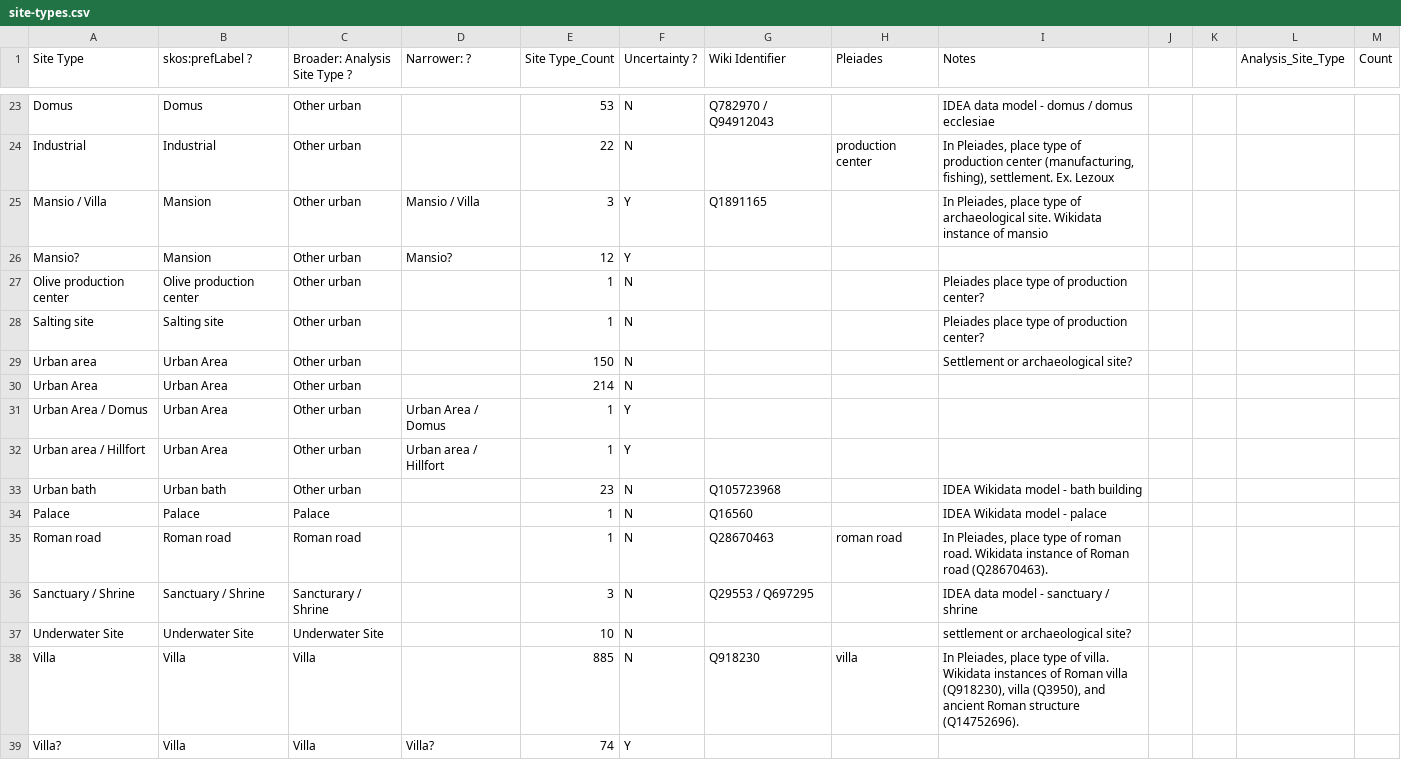
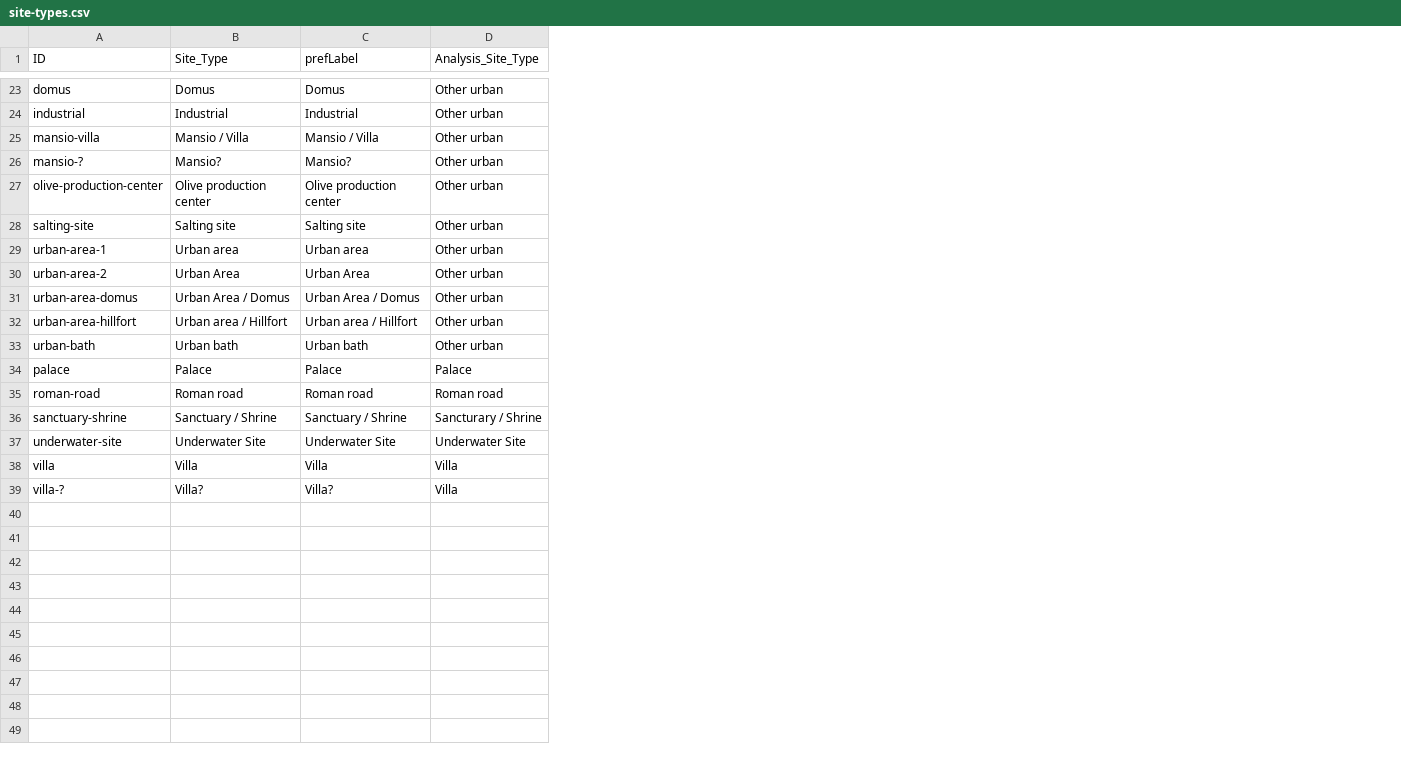
Before and after one commit to dkglab/fall-of-rome, a CSV file: data/site-types/site-types.csv, drawn as a sheet; only a part is shown, gaps mark what is left out; removed rows and columns are numbered as before the commit, all else as after; the diff covers the shown part only; the diff names each change by its address in the sheet, - before the commit and + after, or states it on an @@ line.

Commit message:
updated site types csv

```diff
--- a/data/site-types/site-types.csv
+++ b/data/site-types/site-types.csv
+column A (ID), rows 23-39: domus | industrial | mansio-villa | mansio-? | olive-production-center | salting-site | urban-area-1 | urban-area-2 | urban-area-domus | urban-area-hillfort | urban-bath | palace | roman-road | sanctuary-shrine | underwater-site | villa | villa-?
-column C (Broader: Analysis Site Type ?), rows 23-39: Other urban | Other urban | Other urban | Other urban | Other urban | Other urban | Other urban | Other urban | Other urban | Other urban | Other urban | Palace | Roman road | Sancturary / Shrine | Underwater Site | Villa | Villa
-column D (Narrower: ?), rows 25-39: Mansio / Villa | Mansio? |  |  |  |  | Urban Area / Domus | Urban area / Hillfort |  |  |  |  |  |  | Villa?
-column E (Site Type_Count), rows 23-39: 53 | 22 | 3 | 12 | 1 | 1 | 150 | 214 | 1 | 1 | 23 | 1 | 1 | 3 | 10 | 885 | 74
-column F (Uncertainty ?), rows 23-39: N | N | Y | Y | N | N | N | N | Y | Y | N | N | N | N | N | N | Y
-column G (Wiki Identifier), rows 23-38: Q782970 / Q94912043 |  | Q1891165 |  |  |  |  |  |  |  | Q105723968 | Q16560 | Q28670463 | Q29553 / Q697295 |  | Q918230
-column H (Pleiades), rows 24-38: production center |  |  |  |  |  |  |  |  |  |  | roman road |  |  | villa
-column I (Notes), rows 23-38: IDEA data model - domus / domus ecclesiae | In Pleiades, place type of production center (manufacturing, fishing), settlement. Ex. Lezoux | In Pleiades, place type of archaeological site. Wikidata instance of mansio |  | Pleiades place type of production center? | Pleiades place type of production center? | Settlement or archaeological site? |  |  |  | IDEA Wikidata model - bath building | IDEA Wikidata model - palace | In Pleiades, place type of roman road. Wikidata instance of Roman road (Q28670463). | IDEA data model - sanctuary / shrine | settlement or archaeological site? | In Pleiades, place type of villa. Wikidata instances of Roman villa (Q918230), villa (Q3950), and ancient Roman structure (Q14752696).
-column J, empty
-column K, empty
-column M (Count), empty
-B1: Site Type
+B1: Site_Type
-C1: skos:prefLabel ?
+C1: prefLabel
-D23:D33 (Analysis_Site_Type): (empty)
+D23:D33 (Analysis_Site_Type): Other urban
-C25 (prefLabel): Mansion
+C25 (prefLabel): Mansio / Villa
-C26 (prefLabel): Mansion
+C26 (prefLabel): Mansio?
-C29 (prefLabel): Urban Area
+C29 (prefLabel): Urban area
-C31 (prefLabel): Urban Area
+C31 (prefLabel): Urban Area / Domus
-C32 (prefLabel): Urban Area
+C32 (prefLabel): Urban area / Hillfort
-D34 (Analysis_Site_Type): (empty)
+D34 (Analysis_Site_Type): Palace
-D35 (Analysis_Site_Type): (empty)
+D35 (Analysis_Site_Type): Roman road
-D36 (Analysis_Site_Type): (empty)
+D36 (Analysis_Site_Type): Sancturary / Shrine
-D37 (Analysis_Site_Type): (empty)
+D37 (Analysis_Site_Type): Underwater Site
-D38:D39 (Analysis_Site_Type): (empty)
+D38:D39 (Analysis_Site_Type): Villa
-C39 (prefLabel): Villa
+C39 (prefLabel): Villa?
```
Also changed, not shown: 23 edited cells elsewhere in this file.
